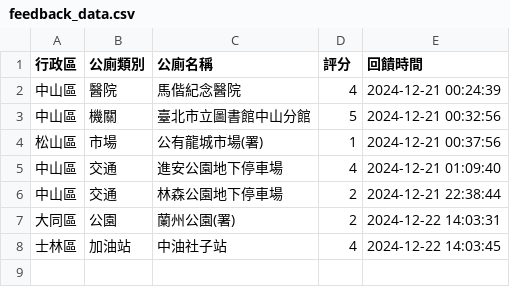
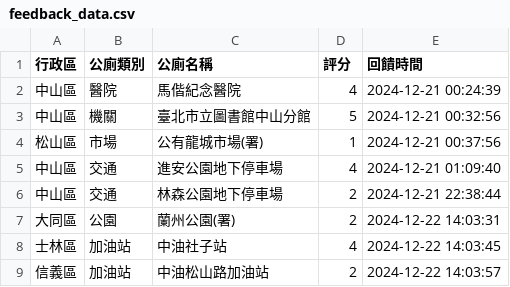
Before and after one commit to yk-lin1021/113-1gis, a CSV file: feedback_data.csv, drawn as a sheet; the diff names each change by its address in the sheet, - before the commit and + after, or states it on an @@ line.

Commit message:
更新回饋資料

```diff
--- a/feedback_data.csv
+++ b/feedback_data.csv
+row 9: 信義區 | 加油站 | 中油松山路加油站 | 2 | 2024-12-22 14:03:57
```
